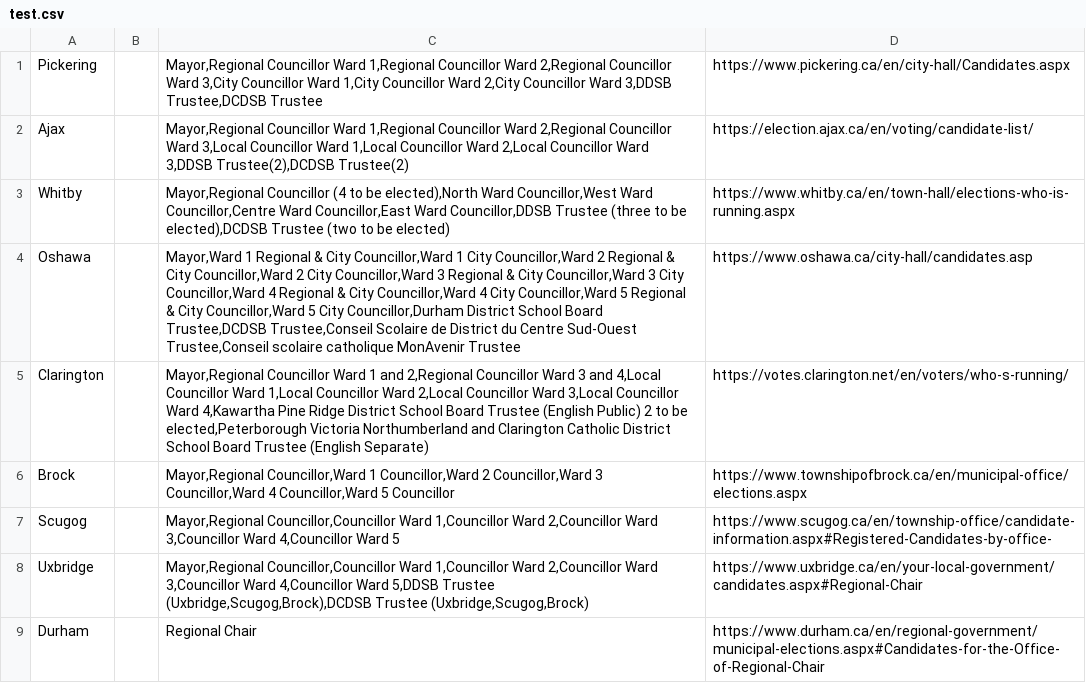
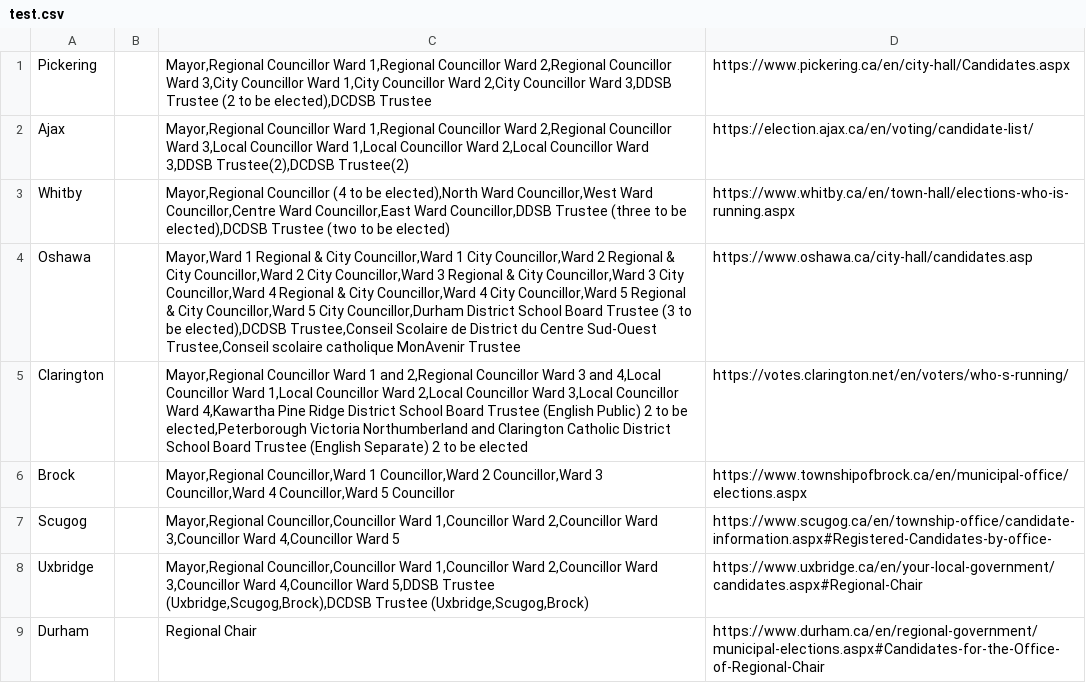
Before and after one commit to liamn74/durhamcandidates, a CSV file: test.csv, drawn as a sheet.

Commit message:
Update

```diff
--- a/test.csv
+++ b/test.csv
@@ -1,6 +1,6 @@
-Pickering,,"Mayor,Regional Councillor Ward 1,Regional Councillor Ward 2,Regional Councillor Ward 3,City Councillor Ward 1,City Councillor Ward 2,City Councillor Ward 3,DDSB Trustee,DCDSB Trustee",https://www.pickering.ca/en/city-hall/Candidates.aspx
+Pickering,,"Mayor,Regional Councillor Ward 1,Regional Councillor Ward 2,Regional Councillor Ward 3,City Councillor Ward 1,City Councillor Ward 2,City Councillor Ward 3,DDSB Trustee (2 to be elected),DCDSB Trustee",https://www.pickering.ca/en/city-hall/Candidates.aspx
 Ajax,,"Mayor,Regional Councillor Ward 1,Regional Councillor Ward 2,Regional Councillor Ward 3,Local Councillor Ward 1,Local Councillor Ward 2,Local Councillor Ward 3,DDSB Trustee(2),DCDSB Trustee(2)",https://election.ajax.ca/en/voting/candidate-list/
 Whitby,,"Mayor,Regional Councillor (4 to be elected),North Ward Councillor,West Ward Councillor,Centre Ward Councillor,East Ward Councillor,DDSB Trustee (three to be elected),DCDSB Trustee (two to be elected)",https://www.whitby.ca/en/town-hall/elections-who-is-running.aspx
-Oshawa,,"Mayor,Ward 1 Regional & City Councillor,Ward 1 City Councillor,Ward 2 Regional & City Councillor,Ward 2 City Councillor,Ward 3 Regional & City Councillor,Ward 3 City Councillor,Ward 4 Regional & City Councillor,Ward 4 City Councillor,Ward 5 Regional & City Councillor,Ward 5 City Councillor,Durham District School Board Trustee,DCDSB Trustee,Conseil Scolaire de District du Centre Sud-Ouest Trustee,Conseil scolaire catholique MonAvenir Trustee",https://www.oshawa.ca/city-hall/candidates.asp
-Clarington,,"Mayor,Regional Councillor Ward 1 and 2,Regional Councillor Ward 3 and 4,Local Councillor Ward 1,Local Councillor Ward 2,Local Councillor Ward 3,Local Councillor Ward 4,Kawartha Pine Ridge District School Board Trustee (English Public) 2 to be elected,Peterborough Victoria Northumberland and Clarington Catholic District School Board Trustee (English Separate)",https://votes.clarington.net/en/voters/who-s-running/
+Oshawa,,"Mayor,Ward 1 Regional & City Councillor,Ward 1 City Councillor,Ward 2 Regional & City Councillor,Ward 2 City Councillor,Ward 3 Regional & City Councillor,Ward 3 City Councillor,Ward 4 Regional & City Councillor,Ward 4 City Councillor,Ward 5 Regional & City Councillor,Ward 5 City Councillor,Durham District School Board Trustee (3 to be elected),DCDSB Trustee,Conseil Scolaire de District du Centre Sud-Ouest Trustee,Conseil scolaire catholique MonAvenir Trustee",https://www.oshawa.ca/city-hall/candidates.asp
+Clarington,,"Mayor,Regional Councillor Ward 1 and 2,Regional Councillor Ward 3 and 4,Local Councillor Ward 1,Local Councillor Ward 2,Local Councillor Ward 3,Local Councillor Ward 4,Kawartha Pine Ridge District School Board Trustee (English Public) 2 to be elected,Peterborough Victoria Northumberland and Clarington Catholic District School Board Trustee (English Separate) 2 to be elected",https://votes.clarington.net/en/voters/who-s-running/
 Brock,,"Mayor,Regional Councillor,Ward 1 Councillor,Ward 2 Councillor,Ward 3 Councillor,Ward 4 Councillor,Ward 5 Councillor",https://www.townshipofbrock.ca/en/municipal-office/elections.aspx
```
